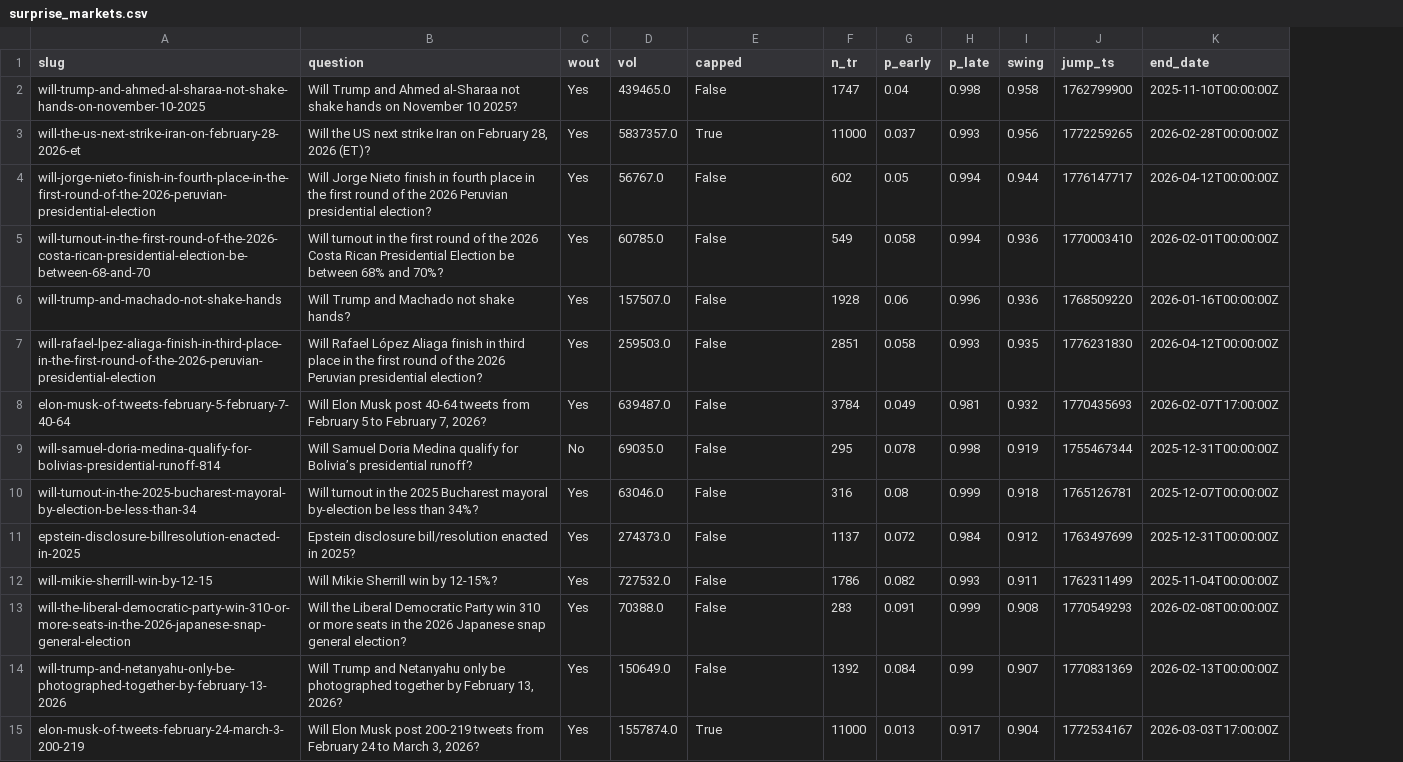
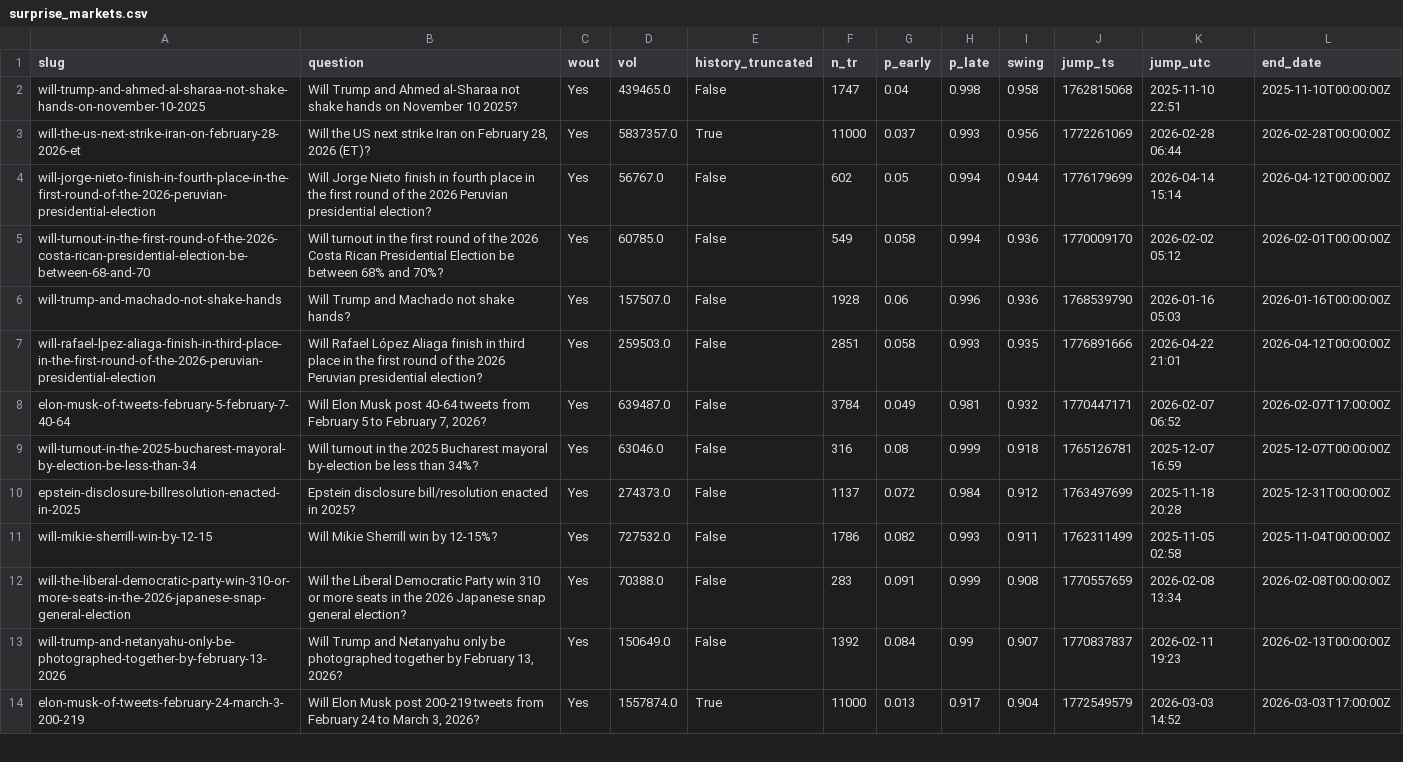
Before and after one commit to 1712n/dn-institute, a CSV file: content/research/market-health/posts/2026-10-12-polymarket-informed-trading/data/surprise_markets.csv, drawn as a sheet; only a part is shown; removed rows and columns are numbered as before the commit, all else as after; the diff covers the shown part only; the diff names each change by its address in the sheet, - before the commit and + after, or states it on an @@ line.

```diff
--- a/content/research/market-health/posts/2026-10-12-polymarket-informed-trading/data/surprise_markets.csv
+++ b/content/research/market-health/posts/2026-10-12-polymarket-informed-trading/data/surprise_markets.csv
+column K (jump_utc), rows 2-14: 2025-11-10 22:51 | 2026-02-28 06:44 | 2026-04-14 15:14 | 2026-02-02 05:12 | 2026-01-16 05:03 | 2026-04-22 21:01 | 2026-02-07 06:52 | 2025-12-07 16:59 | 2025-11-18 20:28 | 2025-11-05 02:58 | 2026-02-08 13:34 | 2026-02-11 19:23 | 2026-03-03 14:52
-E1: capped
+E1: history_truncated
-J2 (jump_ts): 1762799900
+J2 (jump_ts): 1762815068
-J3 (jump_ts): 1772259265
+J3 (jump_ts): 1772261069
-J4 (jump_ts): 1776147717
+J4 (jump_ts): 1776179699
-J5 (jump_ts): 1770003410
+J5 (jump_ts): 1770009170
-J6 (jump_ts): 1768509220
+J6 (jump_ts): 1768539790
-J7 (jump_ts): 1776231830
+J7 (jump_ts): 1776891666
-J8 (jump_ts): 1770435693
+J8 (jump_ts): 1770447171
-row 9: will-samuel-doria-medina-qualify-for-bolivias-presidential-runoff-814 | Will Samuel Doria Medina qualify for Bolivia’s presidential runoff? | No | 69035.0 | False | 295 | 0.078 | 0.998 | 0.919 | 1755467344 | 2025-12-31T00:00:00Z
-J12 (jump_ts): 1770549293
+J12 (jump_ts): 1770557659
-J13 (jump_ts): 1770831369
+J13 (jump_ts): 1770837837
-J14 (jump_ts): 1772534167
+J14 (jump_ts): 1772549579
```
Also changed, not shown: 5 added rows, 4 removed rows and 31 edited cells elsewhere in this file, content/research/market-health/posts/2026-10-12-polymarket-informed-trading/data/longshot_perfect.csv, content/research/market-health/posts/2026-10-12-polymarket-informed-trading/data/surprise_substantive.csv, 45 other files.
